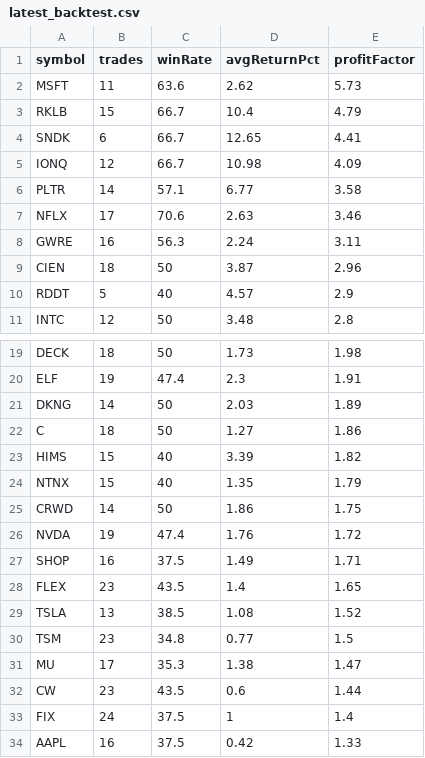
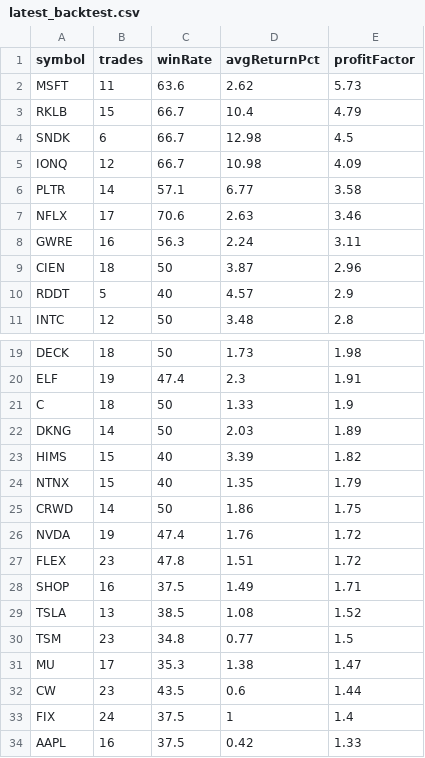
Before and after one commit to narendra0467/Trading-System, a CSV file: reports/latest_backtest.csv, drawn as a sheet; only a part is shown, gaps mark what is left out.

```diff
--- a/reports/latest_backtest.csv
+++ b/reports/latest_backtest.csv
@@ -3,3 +3,3 @@ MSFT,11,63.6,2.62,5.73
 RKLB,15,66.7,10.4,4.79
-SNDK,6,66.7,12.65,4.41
+SNDK,6,66.7,12.98,4.5
 IONQ,12,66.7,10.98,4.09
@@ -20,4 +20,4 @@ DECK,18,50,1.73,1.98
 ELF,19,47.4,2.3,1.91
+C,18,50,1.33,1.9
 DKNG,14,50,2.03,1.89
-C,18,50,1.27,1.86
 HIMS,15,40,3.39,1.82
@@ -26,4 +26,4 @@ CRWD,14,50,1.86,1.75
 NVDA,19,47.4,1.76,1.72
+FLEX,23,47.8,1.51,1.72
 SHOP,16,37.5,1.49,1.71
-FLEX,23,43.5,1.4,1.65
 TSLA,13,38.5,1.08,1.52
```
Also changed, not shown: reports/hidden_multibagger_discovery_scanner.csv, reports/latest_high_risk_scan.csv, 18 other files.
